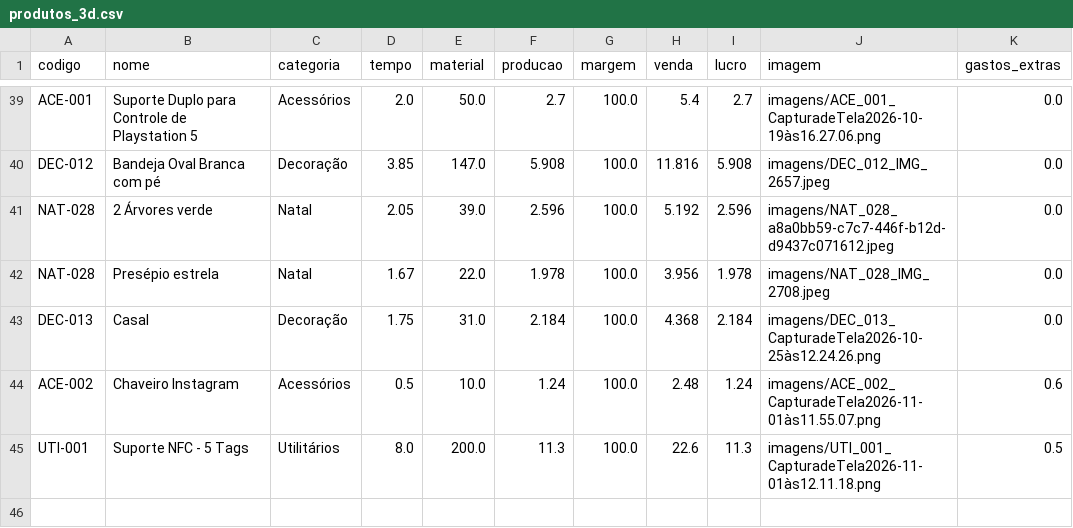
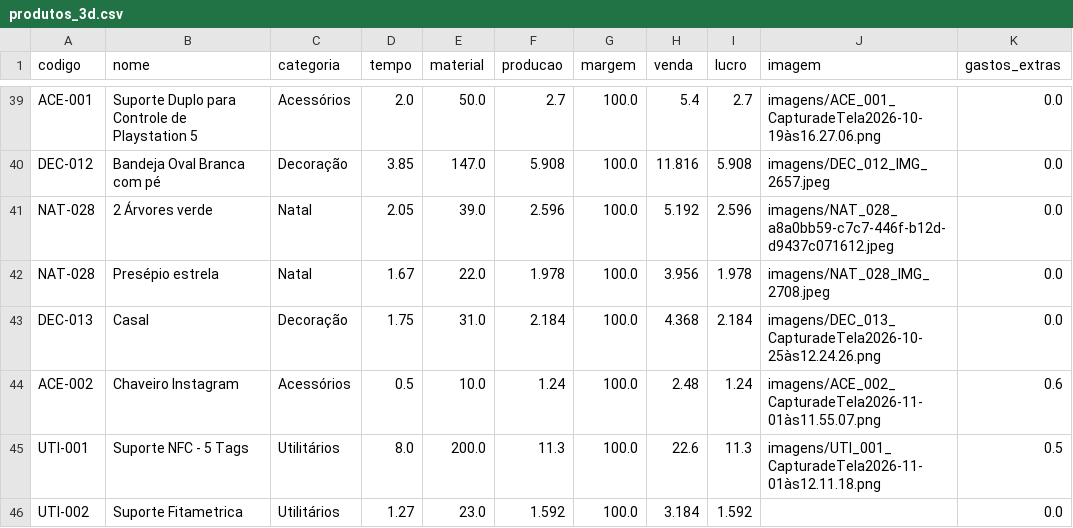
Before and after one commit to geopare/EITA, a CSV file: produtos_3d.csv, drawn as a sheet; only a part is shown, gaps mark what is left out.

Commit message:
Atualização automática do banco de produtos com gastos extras

```diff
--- a/produtos_3d.csv
+++ b/produtos_3d.csv
@@ -45 +45,2 @@ ACE-002,Chaveiro Instagram,Acessórios,0.5,10.0,1.24,100.0,2.48,1.24,imagens/ACE
 UTI-001,Suporte NFC - 5 Tags,Utilitários,8.0,200.0,11.3,100.0,22.6,11.3,imagens/UTI_001_CapturadeTela2026-11-01às12.11.18.png,0.5
+UTI-002,Suporte Fitametrica,Utilitários,1.27,23.0,1.592,100.0,3.184,1.592,,0.0
```
